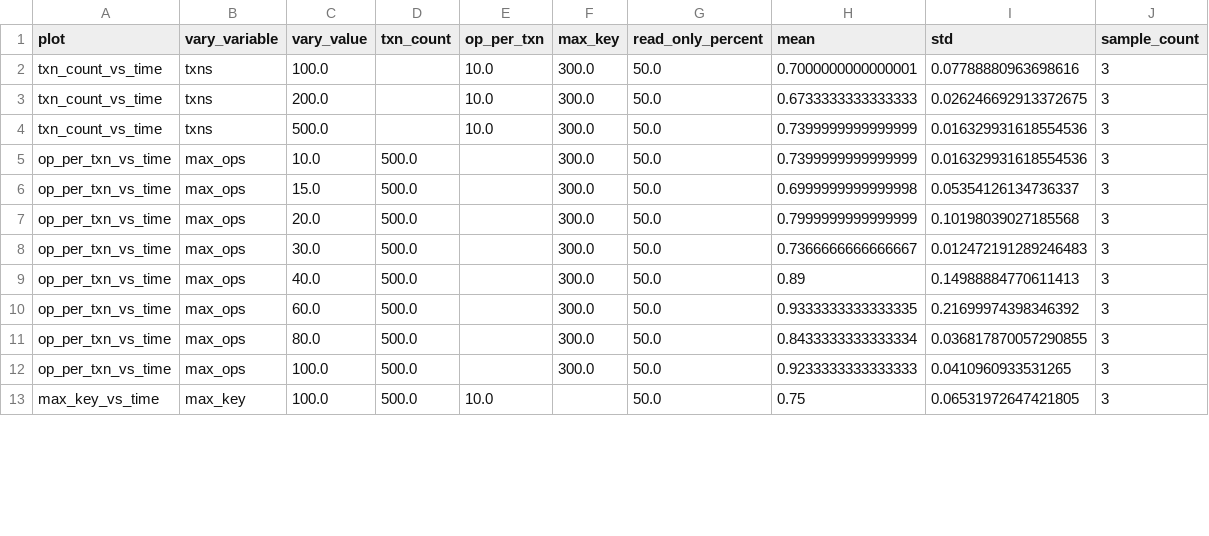
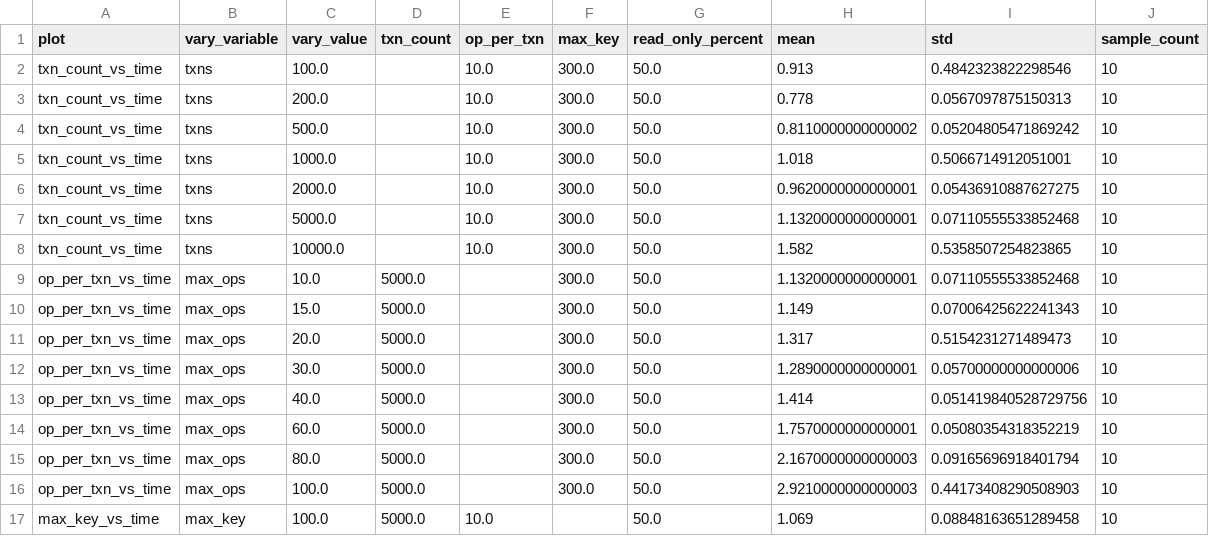
Before and after one commit to EagleBear2002/MixIso, a CSV file: data/allocation_performance_analysis.csv, drawn as a sheet; only a part is shown; the diff covers the shown part only.

```diff
--- a/data/allocation_performance_analysis.csv
+++ b/data/allocation_performance_analysis.csv
@@ -1,13 +1,17 @@
 plot,vary_variable,vary_value,txn_count,op_per_txn,max_key,read_only_percent,mean,std,sample_count
-txn_count_vs_time,txns,100.0,,10.0,300.0,50.0,0.7000000000000001,0.07788880963698616,3
-txn_count_vs_time,txns,200.0,,10.0,300.0,50.0,0.6733333333333333,0.026246692913372675,3
-txn_count_vs_time,txns,500.0,,10.0,300.0,50.0,0.7399999999999999,0.016329931618554536,3
-op_per_txn_vs_time,max_ops,10.0,500.0,,300.0,50.0,0.7399999999999999,0.016329931618554536,3
-op_per_txn_vs_time,max_ops,15.0,500.0,,300.0,50.0,0.6999999999999998,0.05354126134736337,3
-op_per_txn_vs_time,max_ops,20.0,500.0,,300.0,50.0,0.7999999999999999,0.10198039027185568,3
-op_per_txn_vs_time,max_ops,30.0,500.0,,300.0,50.0,0.7366666666666667,0.012472191289246483,3
-op_per_txn_vs_time,max_ops,40.0,500.0,,300.0,50.0,0.89,0.14988884770611413,3
-op_per_txn_vs_time,max_ops,60.0,500.0,,300.0,50.0,0.9333333333333335,0.21699974398346392,3
-op_per_txn_vs_time,max_ops,80.0,500.0,,300.0,50.0,0.8433333333333334,0.036817870057290855,3
-op_per_txn_vs_time,max_ops,100.0,500.0,,300.0,50.0,0.9233333333333333,0.0410960933531265,3
-max_key_vs_time,max_key,100.0,500.0,10.0,,50.0,0.75,0.06531972647421805,3
+txn_count_vs_time,txns,100.0,,10.0,300.0,50.0,0.913,0.4842323822298546,10
+txn_count_vs_time,txns,200.0,,10.0,300.0,50.0,0.778,0.0567097875150313,10
+txn_count_vs_time,txns,500.0,,10.0,300.0,50.0,0.8110000000000002,0.05204805471869242,10
+txn_count_vs_time,txns,1000.0,,10.0,300.0,50.0,1.018,0.5066714912051001,10
+txn_count_vs_time,txns,2000.0,,10.0,300.0,50.0,0.9620000000000001,0.05436910887627275,10
+txn_count_vs_time,txns,5000.0,,10.0,300.0,50.0,1.1320000000000001,0.07110555533852468,10
+txn_count_vs_time,txns,10000.0,,10.0,300.0,50.0,1.582,0.5358507254823865,10
+op_per_txn_vs_time,max_ops,10.0,5000.0,,300.0,50.0,1.1320000000000001,0.07110555533852468,10
+op_per_txn_vs_time,max_ops,15.0,5000.0,,300.0,50.0,1.149,0.07006425622241343,10
+op_per_txn_vs_time,max_ops,20.0,5000.0,,300.0,50.0,1.317,0.5154231271489473,10
+op_per_txn_vs_time,max_ops,30.0,5000.0,,300.0,50.0,1.2890000000000001,0.05700000000000006,10
+op_per_txn_vs_time,max_ops,40.0,5000.0,,300.0,50.0,1.414,0.051419840528729756,10
+op_per_txn_vs_time,max_ops,60.0,5000.0,,300.0,50.0,1.7570000000000001,0.05080354318352219,10
+op_per_txn_vs_time,max_ops,80.0,5000.0,,300.0,50.0,2.1670000000000003,0.09165696918401794,10
+op_per_txn_vs_time,max_ops,100.0,5000.0,,300.0,50.0,2.9210000000000003,0.44173408290508903,10
+max_key_vs_time,max_key,100.0,5000.0,10.0,,50.0,1.069,0.08848163651289458,10
```
Also changed, not shown: 4 added rows and 61 edited cells elsewhere in this file, 5 other files.
